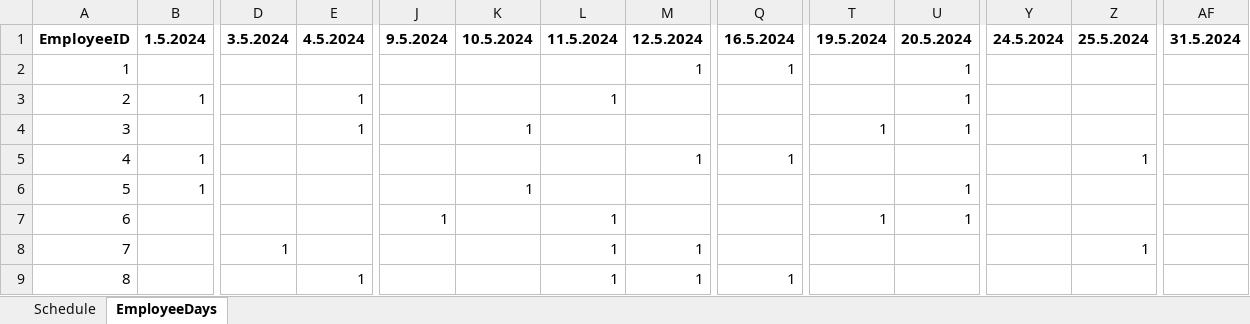
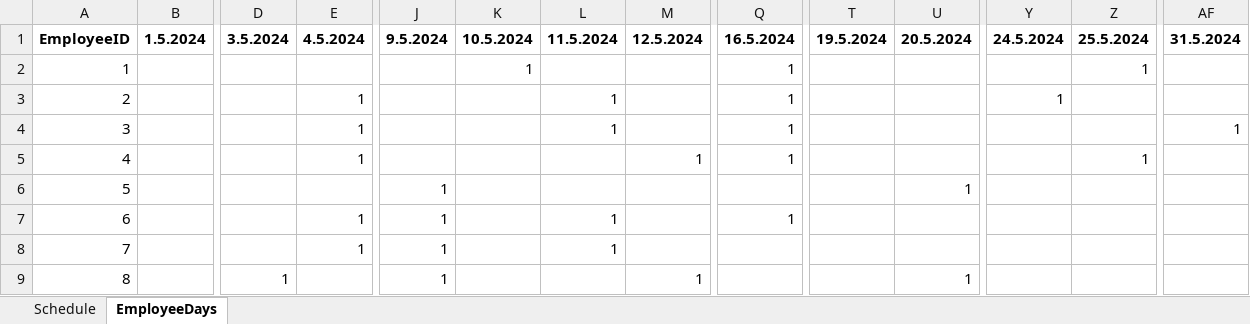
Before and after one commit to siljag23/Verkfraedi_X, an Excel workbook: 03_26_schedule_results.xlsx, sheet EmployeeDays, drawn as a sheet; only a part is shown, gaps mark what is left out; values as stored, in another font and other column widths than the file's, no borders; the diff covers the shown part only; the diff names each change by its address in the sheet, - before the commit and + after, or states it on an @@ line.

Commit message:
Eyddi og færði skjöl
Eyddi skjölum sem við notum ekki lengur. Færði skjöl í þrjár möppur til að aðgreina modelin og input data. Aðlagaði open_excel fyrir greedy út frá þessum breytingum. Gerði einhverjar smá breytingar á pick_employees bara til að fínpússa

```diff
--- a/03_26_schedule_results.xlsx (sheet EmployeeDays)
+++ b/03_26_schedule_results.xlsx (sheet EmployeeDays)
-K2: (empty)
+K2: 1
-M2: 1
+M2: (empty)
-U2:U4: 1
+U2:U4: (empty)
-Z2: (empty)
+Z2: 1
-B3: 1
+B3: (empty)
-Q3:Q4: (empty)
+Q3:Q4: 1
-Y3: (empty)
+Y3: 1
-K4: 1
+K4: (empty)
-L4: (empty)
+L4: 1
-T4: 1
+T4: (empty)
-AF4: (empty)
+AF4: 1
-B5:B6: 1
+B5:B6: (empty)
-E5: (empty)
+E5: 1
-J6: (empty)
+J6: 1
-K6: 1
+K6: (empty)
-E7:E8: (empty)
+E7:E8: 1
-Q7: (empty)
+Q7: 1
-T7: 1
+T7: (empty)
-U7: 1
+U7: (empty)
-D8: 1
+D8: (empty)
-J8:J9: (empty)
+J8:J9: 1
-M8: 1
+M8: (empty)
-Z8: 1
+Z8: (empty)
-D9: (empty)
+D9: 1
-E9: 1
+E9: (empty)
-L9: 1
+L9: (empty)
-Q9: 1
+Q9: (empty)
-U9: (empty)
+U9: 1
```
Also changed, not shown: 138 edited cells elsewhere in this sheet, sheet Schedule, 46 other files.
